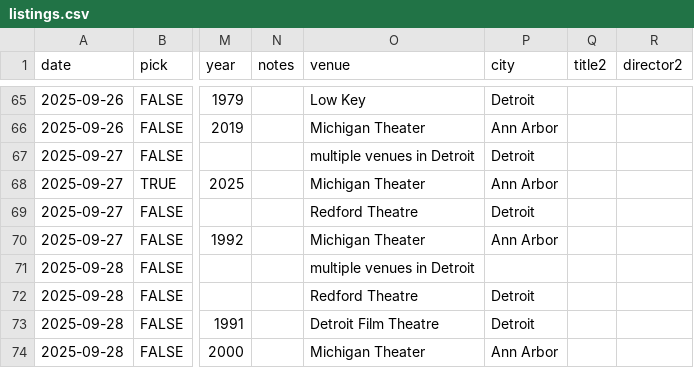
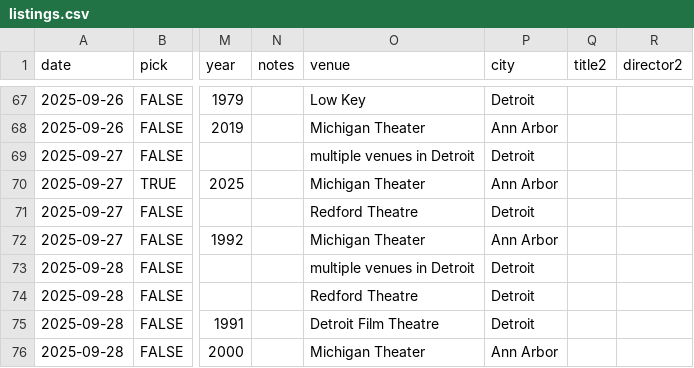
Before and after one commit to ypsijav/ypsijav.github.io, a CSV file: listings.csv, drawn as a sheet; only a part is shown, gaps mark what is left out; addresses are those after the commit; the diff covers the shown part only; the diff names each change by its address in the sheet, - before the commit and + after, or states it on an @@ line.

```diff
--- a/listings.csv
+++ b/listings.csv
-P73 (city): (empty)
+P73 (city): Detroit
```
Also changed, not shown: 13 added rows and 10 edited cells elsewhere in this file.
